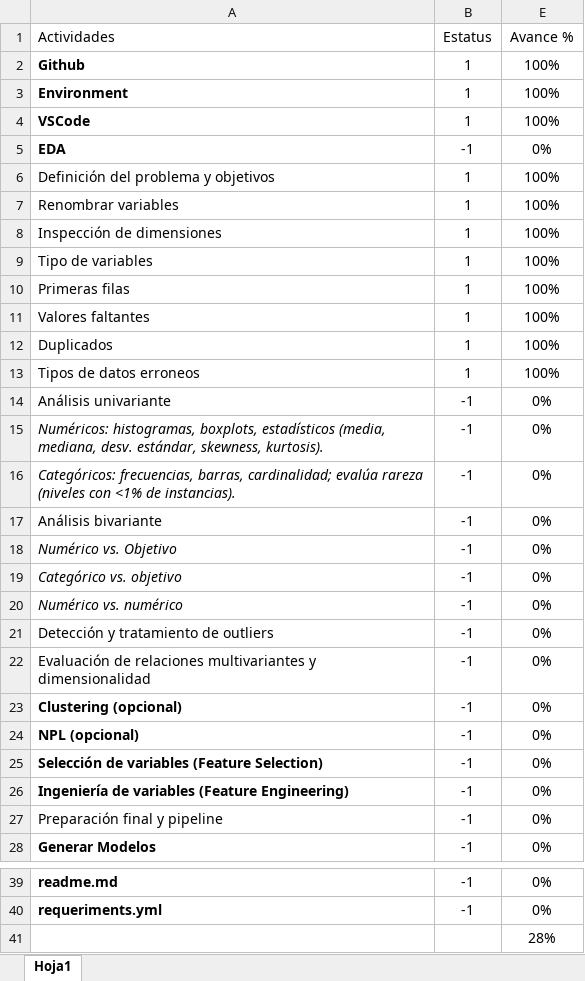
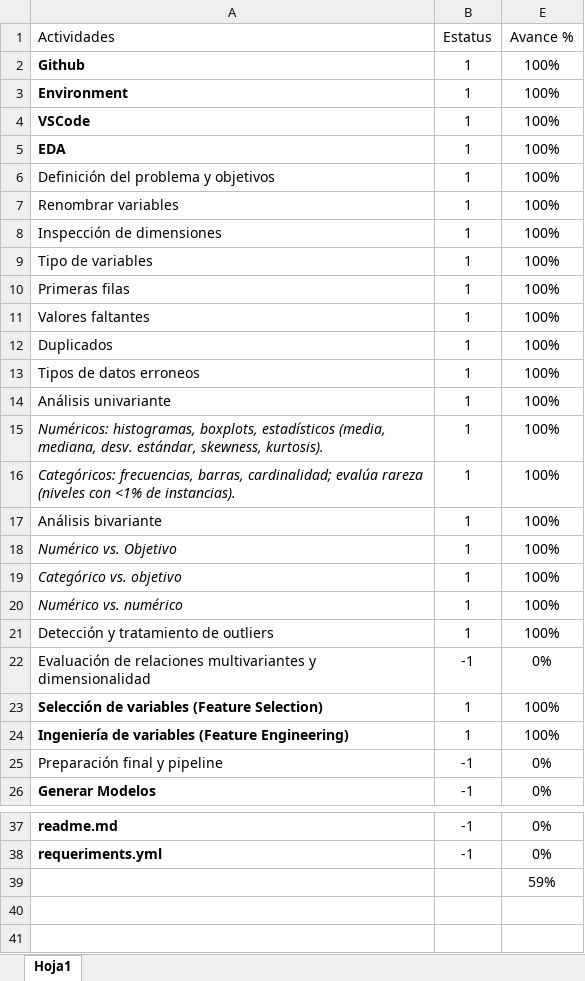
Before and after one commit to sgurdian/ml_default_credit_card_clients, an Excel workbook: data/raw/Check List Actividades PF - ML.xlsx, sheet Hoja1, drawn as a sheet; only a part is shown, gaps mark what is left out; values as stored, in another font and other column widths than the file's, no borders; conditional formats and table styles not drawn; removed rows and columns are numbered as before the commit, all else as after; the diff names each change by its address in the sheet, - before the commit and + after, or states it on an @@ line.

```diff
--- a/data/raw/Check List Actividades PF - ML.xlsx (sheet Hoja1)
+++ b/data/raw/Check List Actividades PF - ML.xlsx (sheet Hoja1)
-B5 (Estatus): -1
+B5 (Estatus): 1
-E5 (Avance %): 0%
+E5 (Avance %): 100%
-B14:B21 (Estatus): -1
+B14:B21 (Estatus): 1
-E14:E21 (Avance %): 0%
+E14:E21 (Avance %): 100%
-row 23: Clustering (opcional) | -1 | 0%
-row 24: NPL (opcional) | -1 | 0%
-B23:B24 (Estatus): -1
+B23:B24 (Estatus): 1
-E23:E24 (Avance %): 0%
+E23:E24 (Avance %): 100%
-E39 (Avance %): 28%
+E39 (Avance %): 59%
```
Also changed, not shown: hidden cells, 1 other file.
